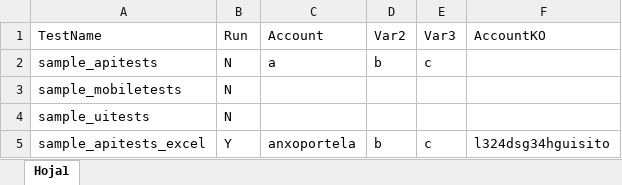
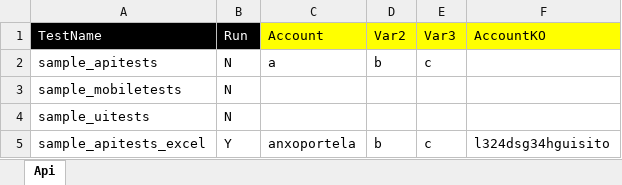
Before and after one commit to anxoportela/robotFramework, an Excel workbook: resources/testing.xlsx, sheet Api, drawn as a sheet; values as stored, in another font and other column widths than the file's, no borders; the diff names each change by its address in the sheet, - before the commit and + after, or states it on an @@ line.

Commit message:
Working excel data retrieve and use in testcases

```diff
--- a/resources/testing.xlsx (sheet Api)
+++ b/resources/testing.xlsx (sheet Api)
-sheet tab: Hoja1
+sheet tab: Api
@@ A1:B1 fill: none → #000000, text colour: black → #FFFFFF @@
-C1:F1 fill: none
+C1:F1 fill: #FFFF00
```
Also changed, not shown: 4 other files.
